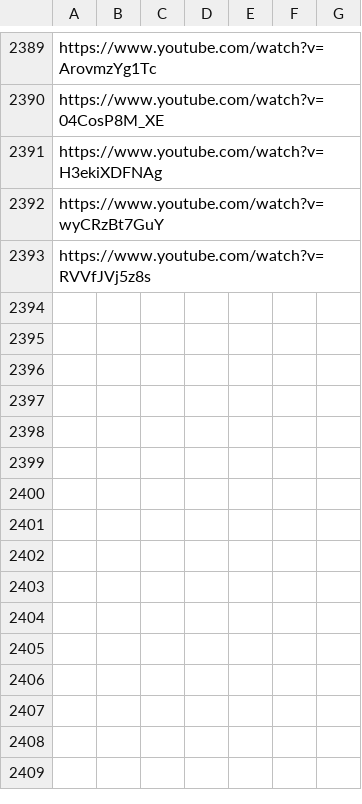
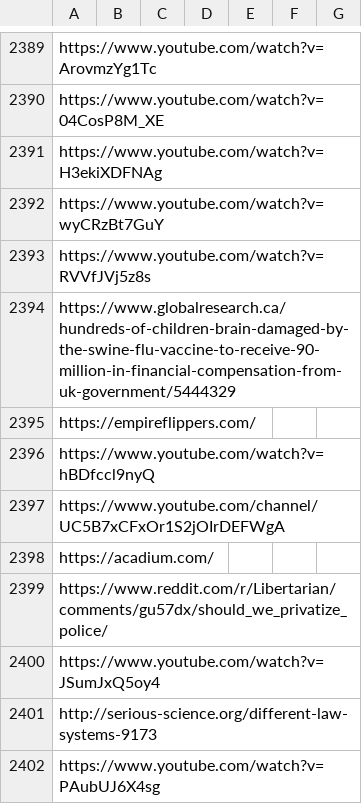
Before and after one commit to Vandivier/site-materials, a CSV file: bookmarks.csv, drawn as a sheet; only a part is shown, gaps mark what is left out; the diff names each change by its address in the sheet, - before the commit and + after, or states it on an @@ line.

Commit message:
books

```diff
--- a/bookmarks.csv
+++ b/bookmarks.csv
+row 2394: https://www.globalresearch.ca/hundreds-of-children-brain-damaged-by-the-swine-flu-vaccine-to-receive-90-million-in-financial-compensation-from-uk-government/5444329
+row 2395: https://empireflippers.com/
+row 2396: https://www.youtube.com/watch?v=hBDfccl9nyQ
+row 2397: https://www.youtube.com/channel/UC5B7xCFxOr1S2jOIrDEFWgA
+row 2398: https://acadium.com/
+row 2399: https://www.reddit.com/r/Libertarian/comments/gu57dx/should_we_privatize_police/
+row 2400: https://www.youtube.com/watch?v=JSumJxQ5oy4
+row 2401: http://serious-science.org/different-law-systems-9173
+row 2402: https://www.youtube.com/watch?v=PAubUJ6X4sg
```
